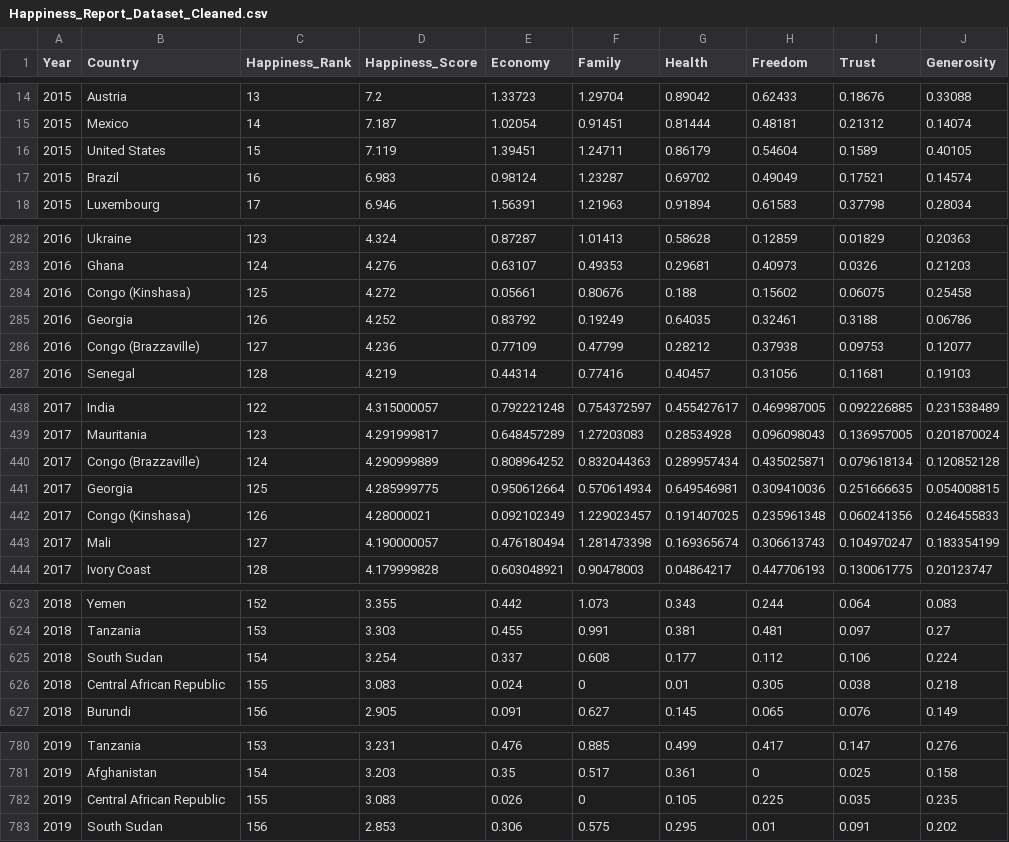
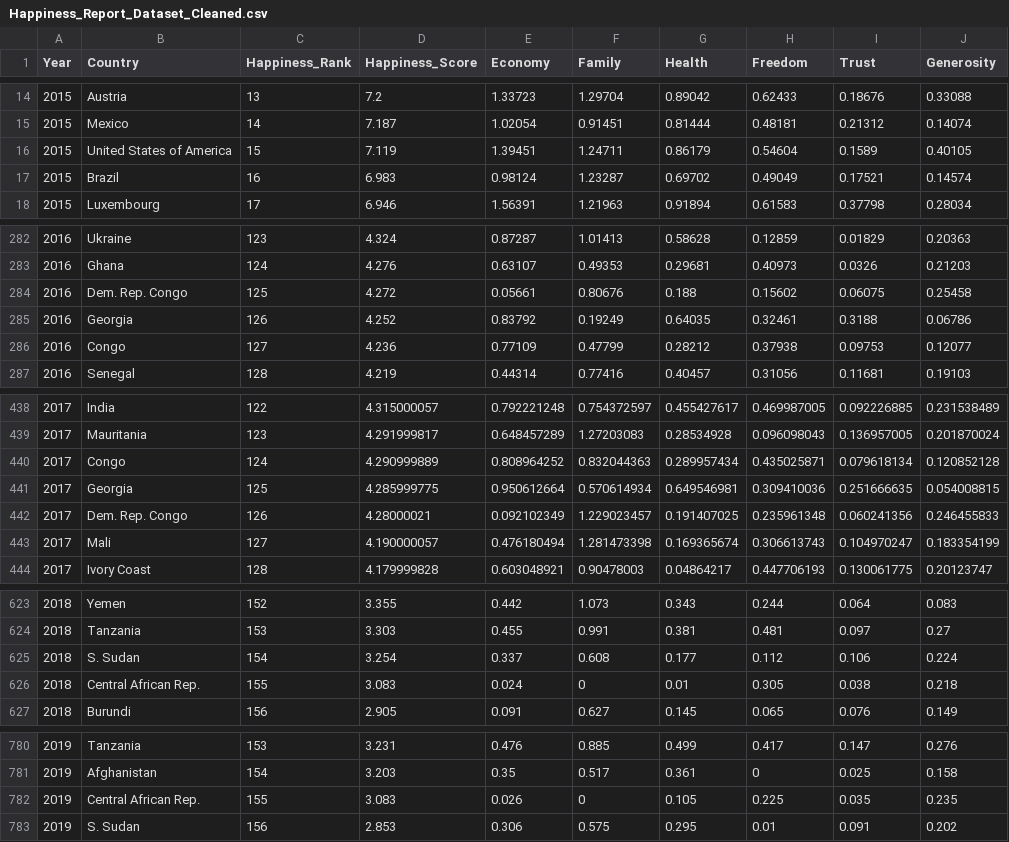
Before and after one commit to melvinalex7/FIT3179, a CSV file: Assignment_2/data/Happiness_Report_Dataset_Cleaned.csv, drawn as a sheet; only a part is shown, gaps mark what is left out; the diff covers the shown part only.

Commit message:
Update Happiness_Report_Dataset_Cleaned.csv

```diff
--- a/Assignment_2/data/Happiness_Report_Dataset_Cleaned.csv
+++ b/Assignment_2/data/Happiness_Report_Dataset_Cleaned.csv
@@ -15,3 +15,3 @@ Year,Country,Happiness_Rank,Happiness_Score,Economy,Family,Health,Freedom,Trust,
 2015,Mexico,14,7.187,1.02054,0.91451,0.81444,0.48181,0.21312,0.14074
-2015,United States,15,7.119,1.39451,1.24711,0.86179,0.54604,0.1589,0.40105
+2015,United States of America,15,7.119,1.39451,1.24711,0.86179,0.54604,0.1589,0.40105
 2015,Brazil,16,6.983,0.98124,1.23287,0.69702,0.49049,0.17521,0.14574
@@ -283,5 +283,5 @@ Year,Country,Happiness_Rank,Happiness_Score,Economy,Family,Health,Freedom,Trust,
 2016,Ghana,124,4.276,0.63107,0.49353,0.29681,0.40973,0.0326,0.21203
-2016,Congo (Kinshasa),125,4.272,0.05661,0.80676,0.188,0.15602,0.06075,0.25458
+2016,Dem. Rep. Congo,125,4.272,0.05661,0.80676,0.188,0.15602,0.06075,0.25458
 2016,Georgia,126,4.252,0.83792,0.19249,0.64035,0.32461,0.3188,0.06786
-2016,Congo (Brazzaville),127,4.236,0.77109,0.47799,0.28212,0.37938,0.09753,0.12077
+2016,Congo,127,4.236,0.77109,0.47799,0.28212,0.37938,0.09753,0.12077
 2016,Senegal,128,4.219,0.44314,0.77416,0.40457,0.31056,0.11681,0.19103
@@ -439,5 +439,5 @@ Year,Country,Happiness_Rank,Happiness_Score,Economy,Family,Health,Freedom,Trust,
 2017,Mauritania,123,4.291999817,0.648457289,1.27203083,0.28534928,0.096098043,0.136957005,0.201870024
-2017,Congo (Brazzaville),124,4.290999889,0.808964252,0.832044363,0.289957434,0.435025871,0.079618134,0.120852128
+2017,Congo,124,4.290999889,0.808964252,0.832044363,0.289957434,0.435025871,0.079618134,0.120852128
 2017,Georgia,125,4.285999775,0.950612664,0.570614934,0.649546981,0.309410036,0.251666635,0.054008815
-2017,Congo (Kinshasa),126,4.28000021,0.092102349,1.229023457,0.191407025,0.235961348,0.060241356,0.246455833
+2017,Dem. Rep. Congo,126,4.28000021,0.092102349,1.229023457,0.191407025,0.235961348,0.060241356,0.246455833
 2017,Mali,127,4.190000057,0.476180494,1.281473398,0.169365674,0.306613743,0.104970247,0.183354199
@@ -624,4 +624,4 @@ Year,Country,Happiness_Rank,Happiness_Score,Economy,Family,Health,Freedom,Trust,
 2018,Tanzania,153,3.303,0.455,0.991,0.381,0.481,0.097,0.27
-2018,South Sudan,154,3.254,0.337,0.608,0.177,0.112,0.106,0.224
-2018,Central African Republic,155,3.083,0.024,0,0.01,0.305,0.038,0.218
+2018,S. Sudan,154,3.254,0.337,0.608,0.177,0.112,0.106,0.224
+2018,Central African Rep.,155,3.083,0.024,0,0.01,0.305,0.038,0.218
 2018,Burundi,156,2.905,0.091,0.627,0.145,0.065,0.076,0.149
@@ -781,3 +781,3 @@ Year,Country,Happiness_Rank,Happiness_Score,Economy,Family,Health,Freedom,Trust,
 2019,Afghanistan,154,3.203,0.35,0.517,0.361,0,0.025,0.158
-2019,Central African Republic,155,3.083,0.026,0,0.105,0.225,0.035,0.235
-2019,South Sudan,156,2.853,0.306,0.575,0.295,0.01,0.091,0.202
+2019,Central African Rep.,155,3.083,0.026,0,0.105,0.225,0.035,0.235
+2019,S. Sudan,156,2.853,0.306,0.575,0.295,0.01,0.091,0.202
```
Also changed, not shown: 14 edited cells elsewhere in this file.
